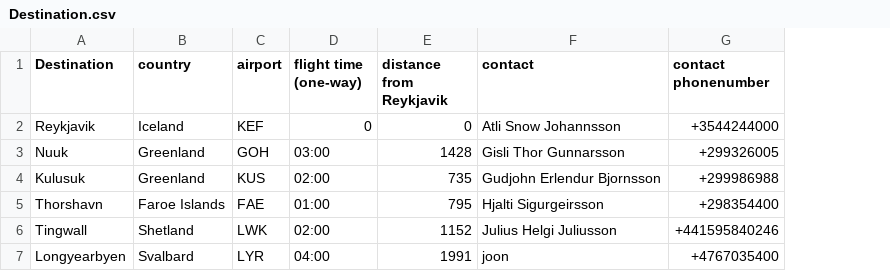
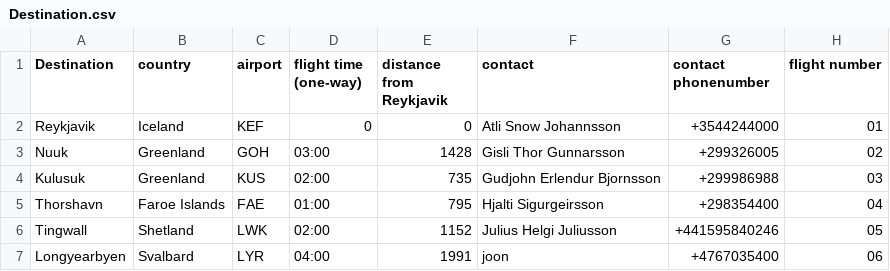
Before and after one commit to atlisnaer98/Verklegt_1, a CSV file: DATA/Destination.csv, drawn as a sheet; the diff names each change by its address in the sheet, - before the commit and + after, or states it on an @@ line.

Commit message:
flight number in dest

```diff
--- a/DATA/Destination.csv
+++ b/DATA/Destination.csv
+column H (flight number), rows 2-7: 01 | 02 | 03 | 04 | 05 | 06
```
Also changed, not shown: 2 other files.
